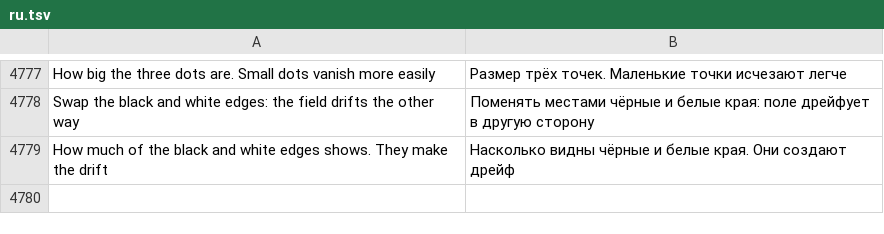
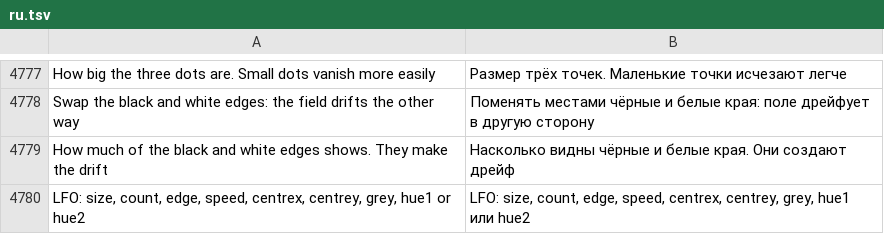
Before and after one commit to Utopian-Academy/Deckboy, a TSV file: data/lang/ru.tsv, drawn as a sheet; only a part is shown, gaps mark what is left out; the diff names each change by its address in the sheet, - before the commit and + after, or states it on an @@ line.

```diff
--- a/data/lang/ru.tsv
+++ b/data/lang/ru.tsv
+row 4780: LFO: size, count, edge, speed, centrex, centrey, grey, hue1 or hue2 | LFO: size, count, edge, speed, centrex, centrey, grey, hue1 или hue2
```
Also changed, not shown: data/lang/uk.tsv, data/lang/vi.tsv, 8 other files.
